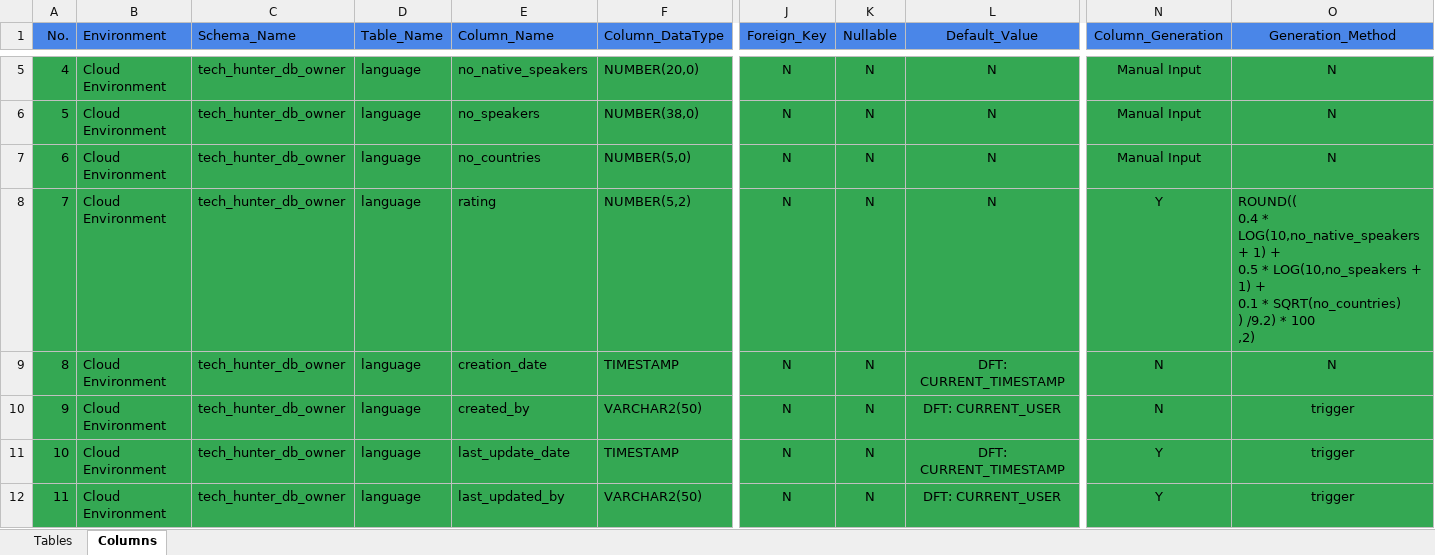
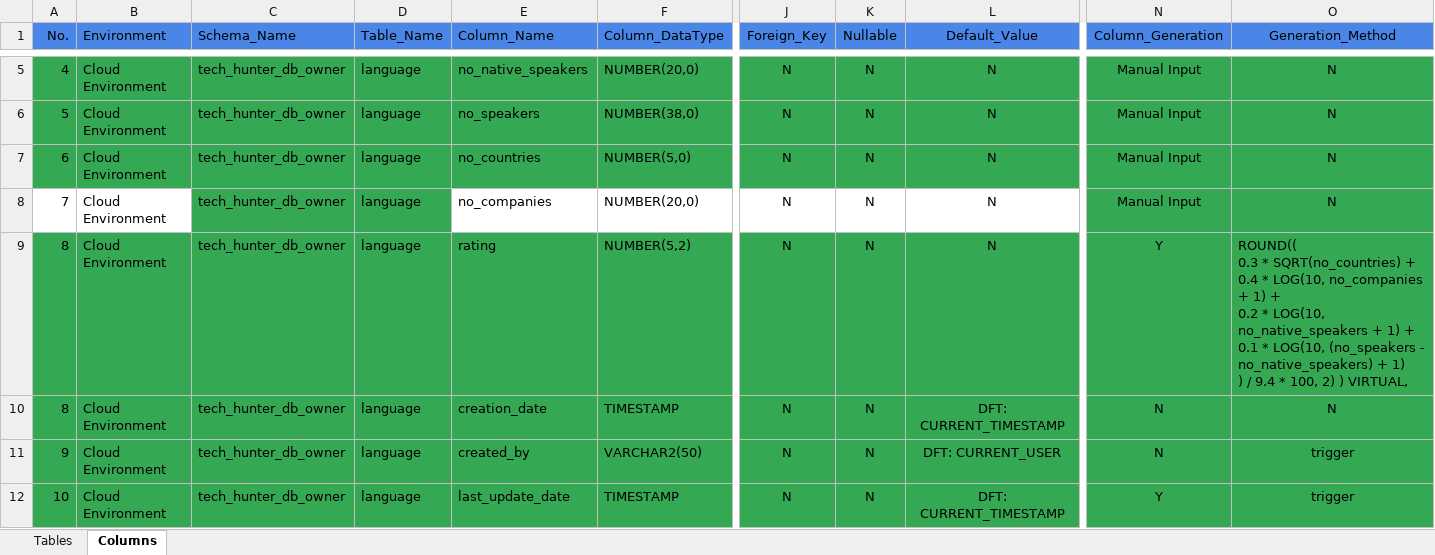
Before and after one commit to ProcopieGabi0112/Tech_Hunt_Engine, an Excel workbook: 1. Application/2. Specifications/1. Data_Catalogue/Data Catalogue.xlsx, sheet Columns, drawn as a sheet; only a part is shown, gaps mark what is left out; the shorter side is filled out with more unchanged rows; values as stored, in another font and other column widths than the file's, no borders; addresses are those after the commit; rows hold the shown columns only; ↵ is a line break in a cell; the diff names each change by its address in the sheet, - before the commit and + after, or states it on an @@ line.

Commit message:
update_one_column to language table

```diff
--- a/1. Application/2. Specifications/1. Data_Catalogue/Data Catalogue.xlsx (sheet Columns)
+++ b/1. Application/2. Specifications/1. Data_Catalogue/Data Catalogue.xlsx (sheet Columns)
+row 8: 7 | Cloud Environment | tech_hunter_db_owner | language | no_companies | NUMBER(20,0) | N | N | N | Manual Input | N
@@ column A (No.) renumbered in row 9 @@
-O9 (Generation_Method): ROUND(( ↵ 0.4 * LOG(10,no_native_speakers + 1) + ↵ 0.5 * LOG(10,no_speakers + 1) + ↵ 0.1 * SQRT(no_countries) ↵ ) /9.2) * 100 ↵ ,2)
+O9 (Generation_Method): ROUND(( ↵ 0.3 * SQRT(no_countries) + ↵ 0.4 * LOG(10, no_companies + 1) + ↵ 0.2 * LOG(10, no_native_speakers + 1) + ↵ 0.1 * LOG(10, (no_speakers - no_native_speakers) + 1) ↵ ) / 9.4 * 100, 2) ) VIRTUAL,
```
